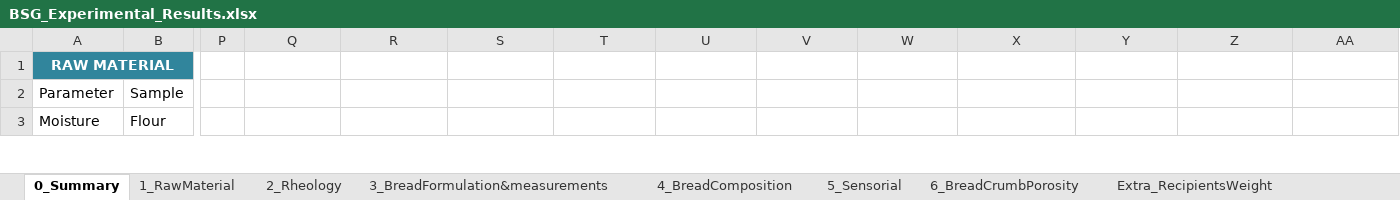
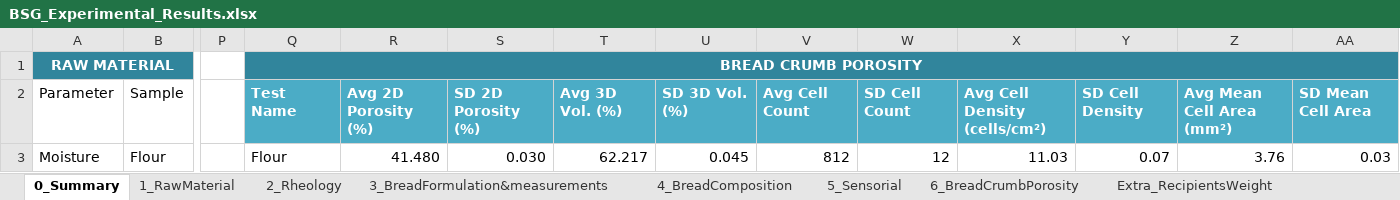
Before and after one commit to luciabuzzeo/BSG_Thesis, an Excel workbook: 03_LabWork/BSG_Experimental_Results.xlsx, sheet 0_Summary, drawn as a sheet; only a part is shown, gaps mark what is left out; values as stored, in another font and other column widths than the file's, no borders; conditional formats and table styles not drawn; the diff covers the shown part only; the diff names each change by its address in the sheet, - before the commit and + after, or states it on an @@ line.

Commit message:
Update BSG experimental results spreadsheet

```diff
--- a/03_LabWork/BSG_Experimental_Results.xlsx (sheet 0_Summary)
+++ b/03_LabWork/BSG_Experimental_Results.xlsx (sheet 0_Summary)
-Q1: (empty)
+Q1: BREAD CRUMB POROSITY
-Q1:AA1 fill: none
+Q1:AA1 fill: #31859C
+Q1:AA1 merged
-Q2: (empty)
+Q2: Test Name
-Q2:AA2 fill: none
+Q2:AA2 fill: #4BACC6
-R2: (empty)
+R2: Avg 2D Porosity (%)
-S2: (empty)
+S2: SD 2D Porosity (%)
-T2: (empty)
+T2: Avg 3D Vol. (%)
-U2: (empty)
+U2: SD 3D Vol. (%)
-V2: (empty)
+V2: Avg Cell Count
-W2: (empty)
+W2: SD Cell Count
-X2: (empty)
+X2: Avg Cell Density (cells/cm²)
-Y2: (empty)
+Y2: SD Cell Density
-Z2: (empty)
+Z2: Avg Mean Cell Area (mm²)
-AA2: (empty)
+AA2: SD Mean Cell Area
-Q3: (empty)
+Q3: Flour
-R3: (empty)
+R3: 41.480
-S3: (empty)
+S3: 0.030
-T3: (empty)
+T3: 62.217
-U3: (empty)
+U3: 0.045
-V3: (empty)
+V3: 812
-W3: (empty)
+W3: 12
-X3: (empty)
+X3: 11.03
-Y3: (empty)
+Y3: 0.07
-Z3: (empty)
+Z3: 3.76
-AA3: (empty)
+AA3: 0.03
```
Also changed, not shown: 88 edited cells elsewhere in this sheet, charts or pictures.
